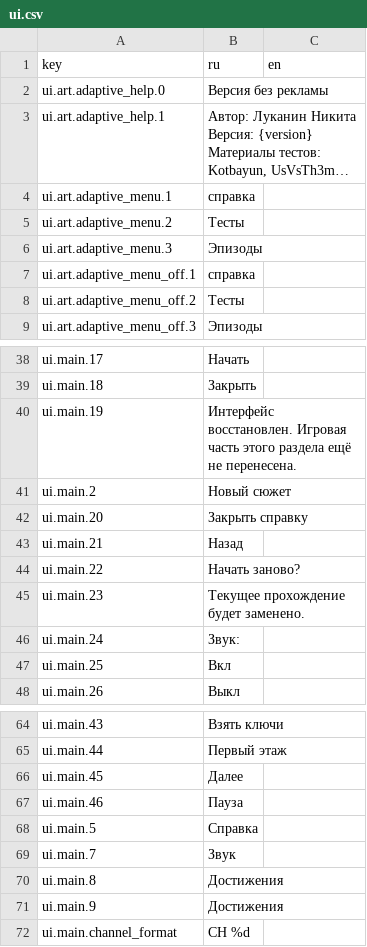
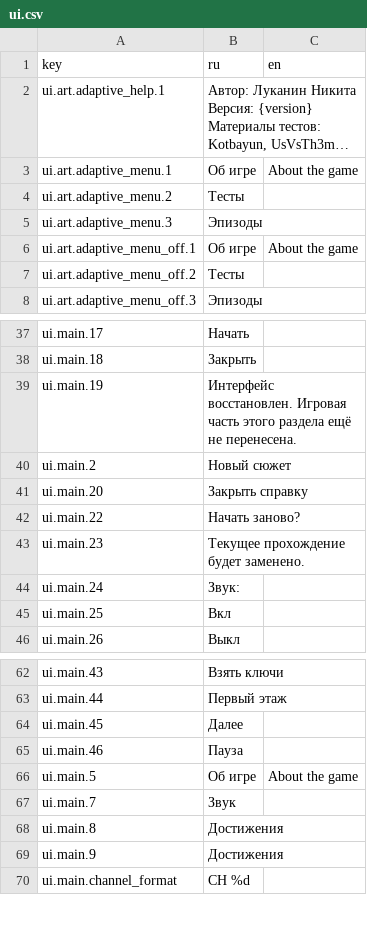
Before and after one commit to trinarr/ZATQ_godot, a CSV file: locales/ui.csv, drawn as a sheet; only a part is shown, gaps mark what is left out; long unchanged cells end in …; removed rows and columns are numbered as before the commit, all else as after; the diff names each change by its address in the sheet, - before the commit and + after, or states it on an @@ line.

```diff
--- a/locales/ui.csv
+++ b/locales/ui.csv
-row 2: ui.art.adaptive_help.0 | Версия без рекламы
-B3 (ru): справка
+B3 (ru): Об игре
-C3 (en): (empty)
+C3 (en): About the game
-B6 (ru): справка
+B6 (ru): Об игре
-C6 (en): (empty)
+C6 (en): About the game
-row 43: ui.main.21 | Назад
-B66 (ru): Справка
+B66 (ru): Об игре
-C66 (en): (empty)
+C66 (en): About the game
```
Also changed, not shown: locales/episode1.csv, locales/episode101.csv, 28 other files.
